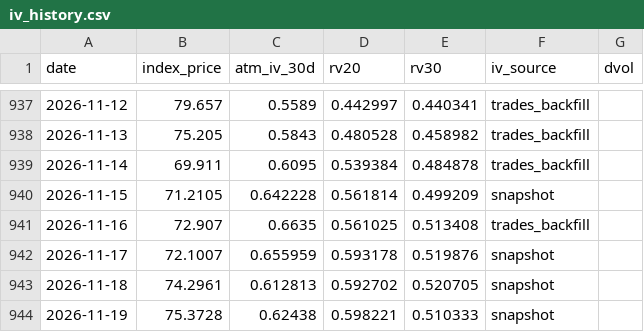
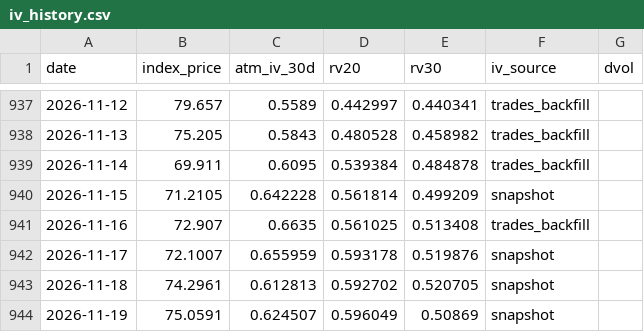
Before and after one commit to workingondevelopmentMAX/sol-vol-scanner, a CSV file: data/iv_history.csv, drawn as a sheet; only a part is shown, gaps mark what is left out.

```diff
--- a/data/iv_history.csv
+++ b/data/iv_history.csv
@@ -943,2 +943,2 @@ date,index_price,atm_iv_30d,rv20,rv30,iv_source,dvol
 2026-11-18,74.2961,0.612813,0.592702,0.520705,snapshot,
-2026-11-19,75.3728,0.62438,0.598221,0.510333,snapshot,
+2026-11-19,75.0591,0.624507,0.596049,0.50869,snapshot,
```
Also changed, not shown: logs/suggestions.csv, 3 other files.
